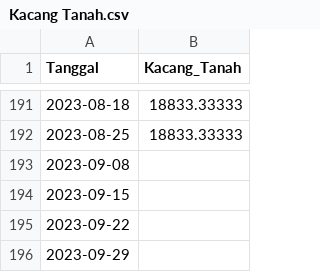
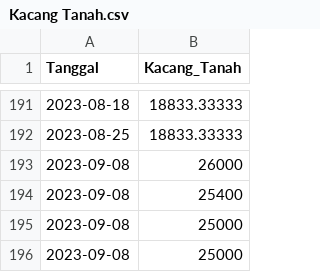
Before and after one commit to pilarzisdm/streamlit, a CSV file: Kacang Tanah.csv, drawn as a sheet; only a part is shown, gaps mark what is left out.

Commit message:
Update Kacang Tanah.csv

```diff
--- a/Kacang Tanah.csv
+++ b/Kacang Tanah.csv
@@ -192,5 +192,5 @@ Tanggal,Kacang_Tanah
 2023-08-25,18833.33333
-2023-09-08,
-2023-09-15,
-2023-09-22,
-2023-09-29,
+2023-09-08,26000
+2023-09-08,25400
+2023-09-08,25000
+2023-09-08,25000
```
